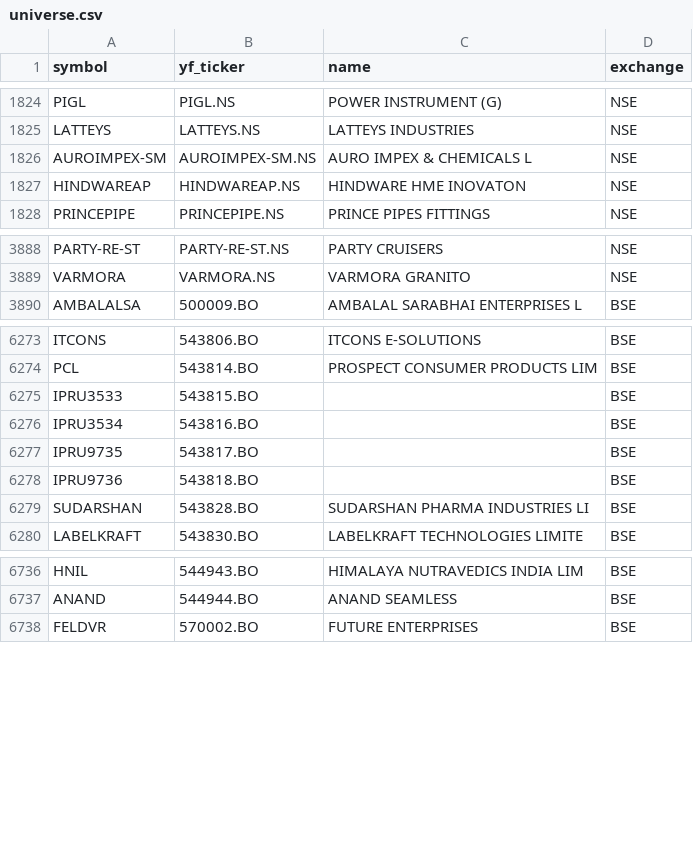
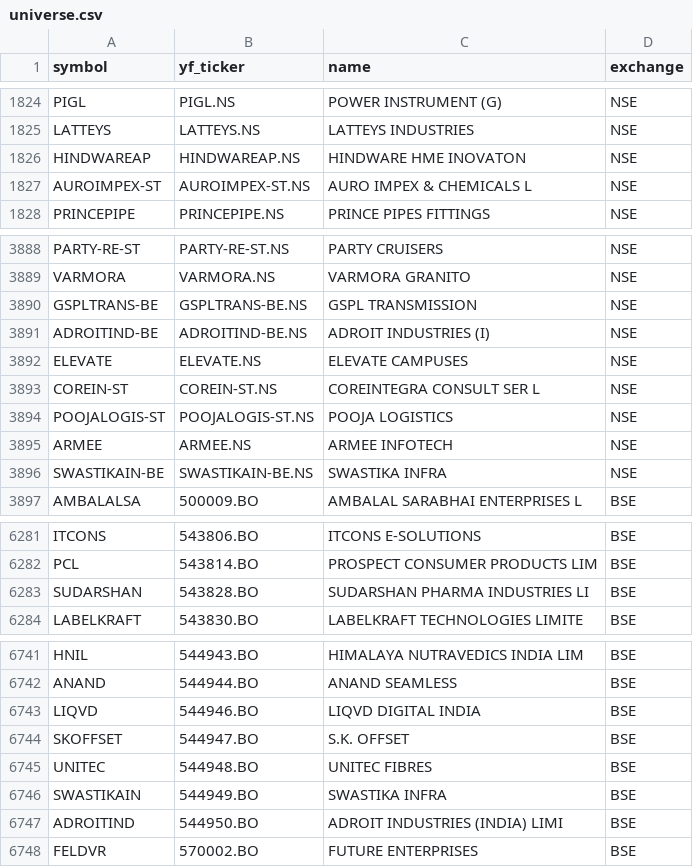
Before and after one commit to Aditya100704/nse-bse-momentum-scanner, a CSV file: data/universe.csv, drawn as a sheet; only a part is shown, gaps mark what is left out; the diff covers the shown part only.

```diff
--- a/data/universe.csv
+++ b/data/universe.csv
@@ -1825,4 +1825,4 @@ PIGL,PIGL.NS,POWER INSTRUMENT (G),NSE
 LATTEYS,LATTEYS.NS,LATTEYS INDUSTRIES,NSE
-AUROIMPEX-SM,AUROIMPEX-SM.NS,AURO IMPEX & CHEMICALS L,NSE
 HINDWAREAP,HINDWAREAP.NS,HINDWARE HME INOVATON,NSE
+AUROIMPEX-ST,AUROIMPEX-ST.NS,AURO IMPEX & CHEMICALS L,NSE
 PRINCEPIPE,PRINCEPIPE.NS,PRINCE PIPES FITTINGS,NSE
@@ -3889,2 +3889,9 @@ PARTY-RE-ST,PARTY-RE-ST.NS,PARTY CRUISERS,NSE
 VARMORA,VARMORA.NS,VARMORA GRANITO,NSE
+GSPLTRANS-BE,GSPLTRANS-BE.NS,GSPL TRANSMISSION,NSE
+ADROITIND-BE,ADROITIND-BE.NS,ADROIT INDUSTRIES (I),NSE
+ELEVATE,ELEVATE.NS,ELEVATE CAMPUSES,NSE
+COREIN-ST,COREIN-ST.NS,COREINTEGRA CONSULT SER L,NSE
+POOJALOGIS-ST,POOJALOGIS-ST.NS,POOJA LOGISTICS,NSE
+ARMEE,ARMEE.NS,ARMEE INFOTECH,NSE
+SWASTIKAIN-BE,SWASTIKAIN-BE.NS,SWASTIKA INFRA,NSE
 AMBALALSA,500009.BO,AMBALAL SARABHAI ENTERPRISES L,BSE
@@ -6274,6 +6282,2 @@ ITCONS,543806.BO,ITCONS E-SOLUTIONS,BSE
 PCL,543814.BO,PROSPECT CONSUMER PRODUCTS LIM,BSE
-IPRU3533,543815.BO,,BSE
-IPRU3534,543816.BO,,BSE
-IPRU9735,543817.BO,,BSE
-IPRU9736,543818.BO,,BSE
 SUDARSHAN,543828.BO,SUDARSHAN PHARMA INDUSTRIES LI,BSE
@@ -6737,2 +6742,7 @@ HNIL,544943.BO,HIMALAYA NUTRAVEDICS INDIA LIM,BSE
 ANAND,544944.BO,ANAND SEAMLESS,BSE
+LIQVD,544946.BO,LIQVD DIGITAL INDIA,BSE
+SKOFFSET,544947.BO,S.K. OFFSET,BSE
+UNITEC,544948.BO,UNITEC FIBRES,BSE
+SWASTIKAIN,544949.BO,SWASTIKA INFRA,BSE
+ADROITIND,544950.BO,ADROIT INDUSTRIES (INDIA) LIMI,BSE
 FELDVR,570002.BO,FUTURE ENTERPRISES,BSE
```
Also changed, not shown: 11 added rows and 5 removed rows elsewhere in this file, data/scanner_output.csv, data/scanner_output_us.csv, 7 other files.
